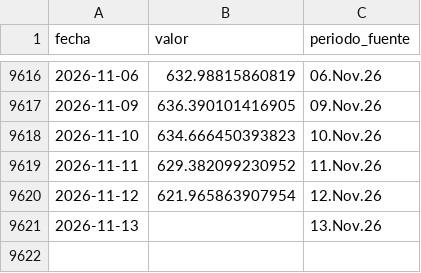
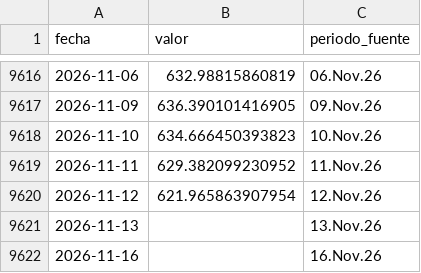
Before and after one commit to LizethRiveros/snapshot-peru, a CSV file: data/bcrp/cobre-londres.csv, drawn as a sheet; only a part is shown, gaps mark what is left out.

```diff
--- a/data/bcrp/cobre-londres.csv
+++ b/data/bcrp/cobre-londres.csv
@@ -9621 +9621,2 @@ fecha,valor,periodo_fuente
 2026-11-13,,13.Nov.26
+2026-11-16,,16.Nov.26
```
Also changed, not shown: data/bcrp/oro-londres.csv, data/bcrp/plata-harman.csv, 7 other files.
